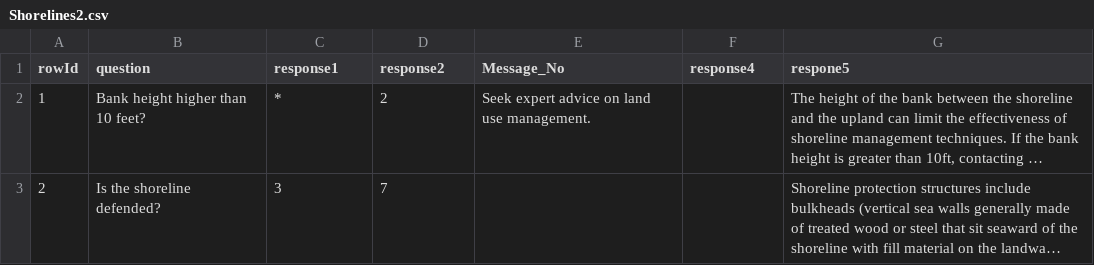
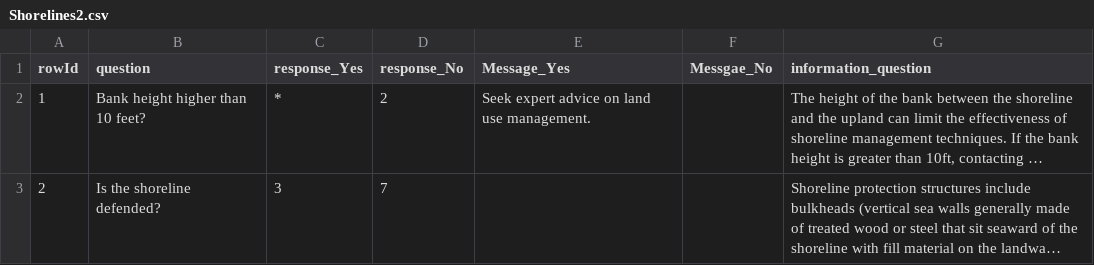
Before and after one commit to sedama29/HRI_Living_Shoreline_Model, a CSV file: data/Shorelines2.csv, drawn as a sheet; only a part is shown; long unchanged cells end in …; the diff names each change by its address in the sheet, - before the commit and + after, or states it on an @@ line.

```diff
--- a/data/Shorelines2.csv
+++ b/data/Shorelines2.csv
-C1: response1
+C1: response_Yes
-D1: response2
+D1: response_No
-E1: Message_No
+E1: Message_Yes
-F1: response4
+F1: Messgae_No
-G1: respone5
+G1: information_question
```
Also changed, not shown: 6 other files.
